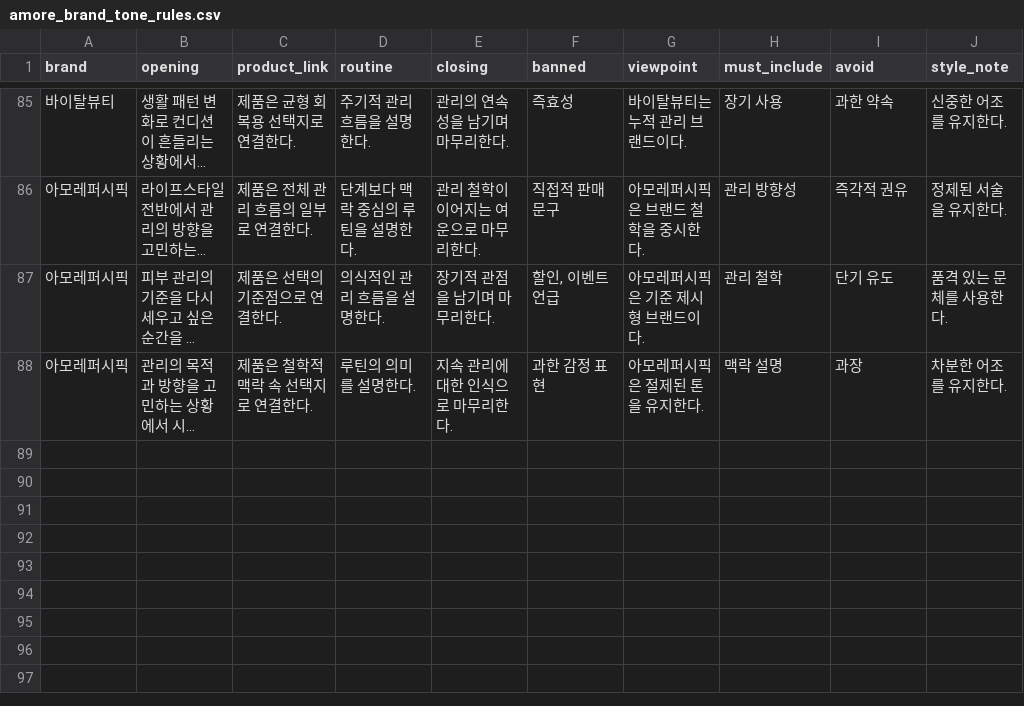
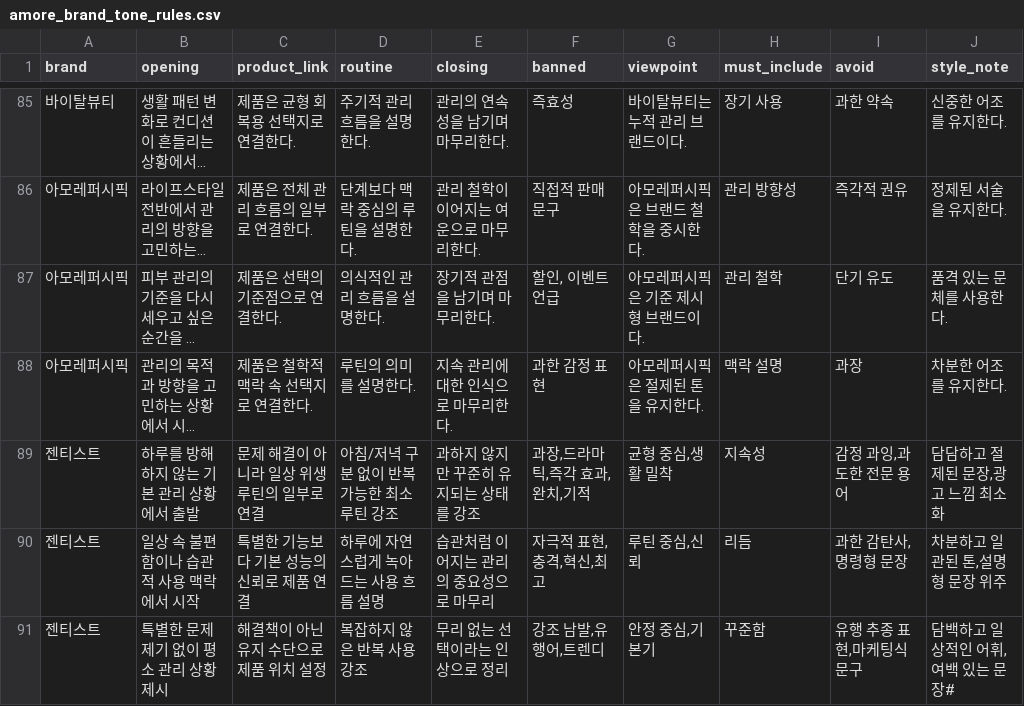
Before and after one commit to 20240807-YR/Amore-Crm-Explainable-Agent, a CSV file: data/amore_brand_tone_rules.csv, drawn as a sheet; only a part is shown, gaps mark what is left out; long unchanged cells end in …; the diff names each change by its address in the sheet, - before the commit and + after, or states it on an @@ line.

```diff
--- a/data/amore_brand_tone_rules.csv
+++ b/data/amore_brand_tone_rules.csv
+row 89: 젠티스트 | 하루를 방해하지 않는 기본 관리 상황에서 출발 | 문제 해결이 아니라 일상 위생 루틴의 일부로 연결 | 아침/저녁 구분 없이 반복 가능한 최소 루틴 강조 | 과하지 않지만 꾸준히 유지되는 상태를 강조 | 과장,드라마틱,즉각 효과,완치,기적 | 균형 중심,생활 밀착 | 지속성 | 감정 과잉,과도한 전문 용어 | 담담하고 절제된 문장,광고 느낌 최소화
+row 90: 젠티스트 | 일상 속 불편함이나 습관적 사용 맥락에서 시작 | 특별한 기능보다 기본 성능의 신뢰로 제품 연결 | 하루에 자연스럽게 녹아드는 사용 흐름 설명 | 습관처럼 이어지는 관리의 중요성으로 마무리 | 자극적 표현,충격,혁신,최고 | 루틴 중심,신뢰 | 리듬 | 과한 감탄사,명령형 문장 | 차분하고 일관된 톤,설명형 문장 위주
+row 91: 젠티스트 | 특별한 문제 제기 없이 평소 관리 상황 제시 | 해결책이 아닌 유지 수단으로 제품 위치 설정 | 복잡하지 않은 반복 사용 강조 | 무리 없는 선택이라는 인상으로 정리 | 강조 남발,유행어,트렌디 | 안정 중심,기본기 | 꾸준함 | 유행 추종 표현,마케팅식 문구 | 담백하고 일상적인 어휘,여백 있는 문장#
```
Also changed, not shown: 9 other files.
